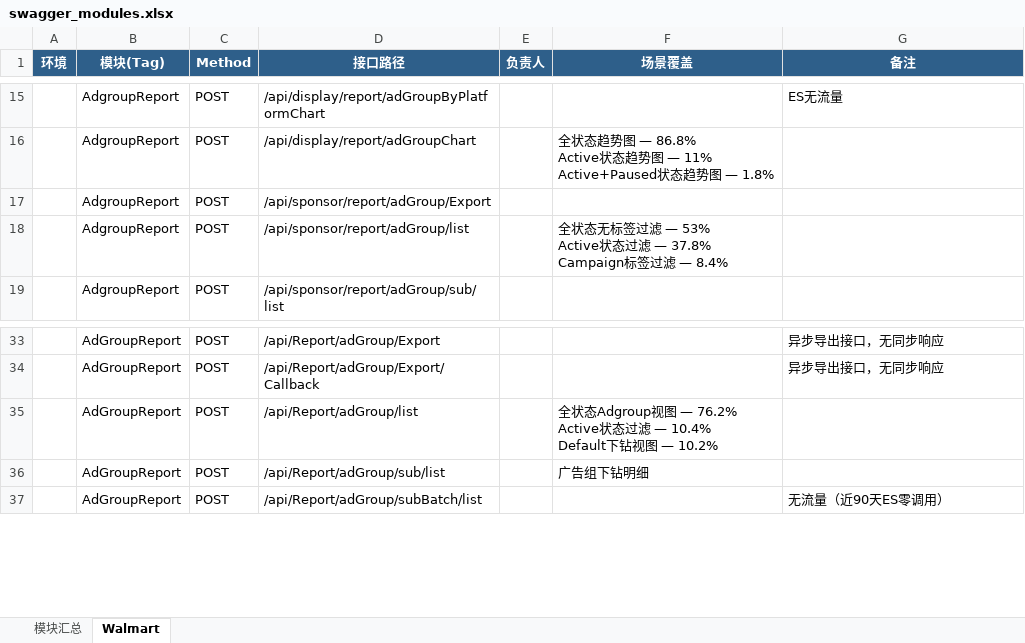
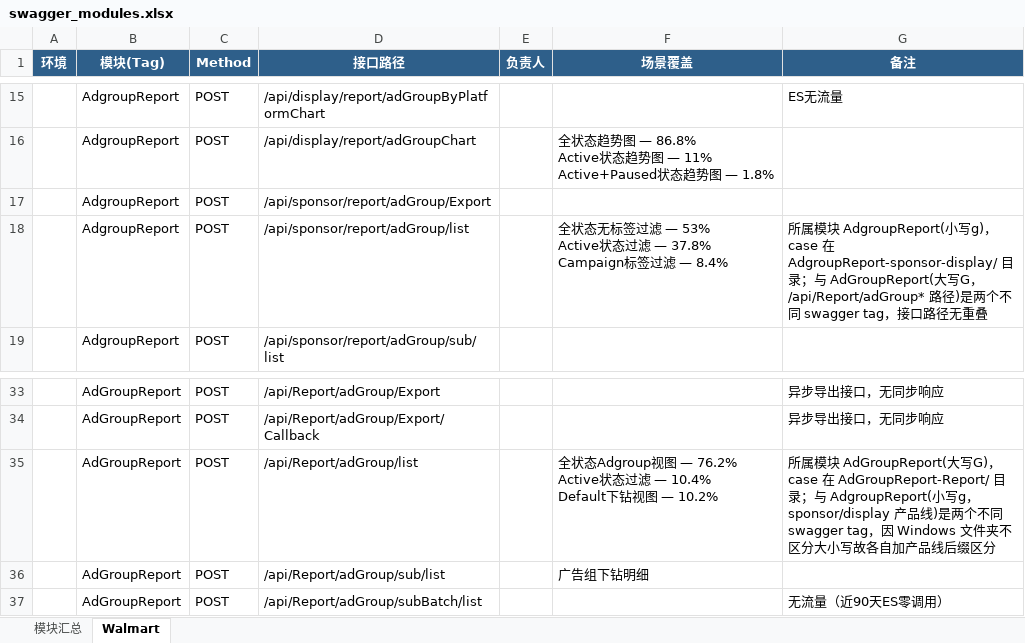
Before and after one commit to guguangjie-pacvue/ai_api, an Excel workbook: single-api/walmart-api/swagger_modules.xlsx, sheet Walmart, drawn as a sheet; only a part is shown, gaps mark what is left out; values as stored, in another font and other column widths than the file's, no borders; the diff names each change by its address in the sheet, - before the commit and + after, or states it on an @@ line.

```diff
--- a/single-api/walmart-api/swagger_modules.xlsx (sheet Walmart)
+++ b/single-api/walmart-api/swagger_modules.xlsx (sheet Walmart)
-G18 (备注): (empty)
+G18 (备注): 所属模块 AdgroupReport(小写g)，case 在 AdgroupReport-sponsor-display/ 目录；与 AdGroupReport(大写G，/api/Report/adGroup* 路径)是两个不同 swagger tag，接口路径无重叠
-G35 (备注): (empty)
+G35 (备注): 所属模块 AdGroupReport(大写G)，case 在 AdGroupReport-Report/ 目录；与 AdgroupReport(小写g，sponsor/display 产品线)是两个不同 swagger tag，因 Windows 文件夹不区分大小写故各自加产品线后缀区分
```
Also changed, not shown: 4 other files.
